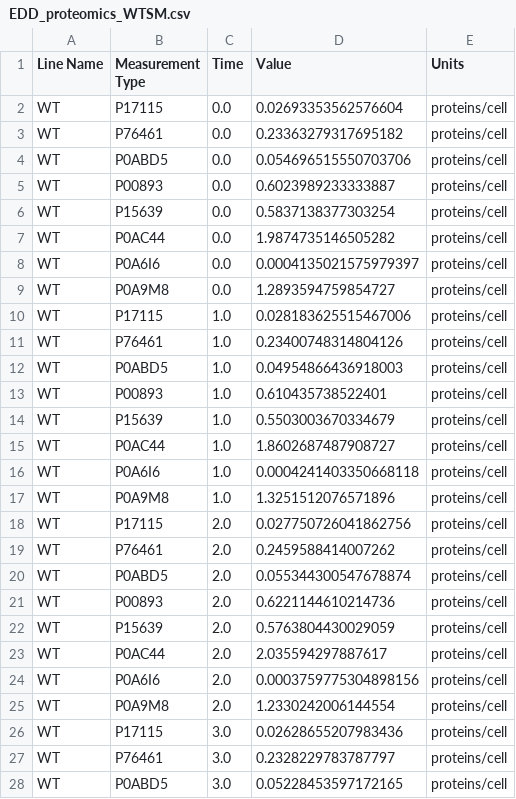
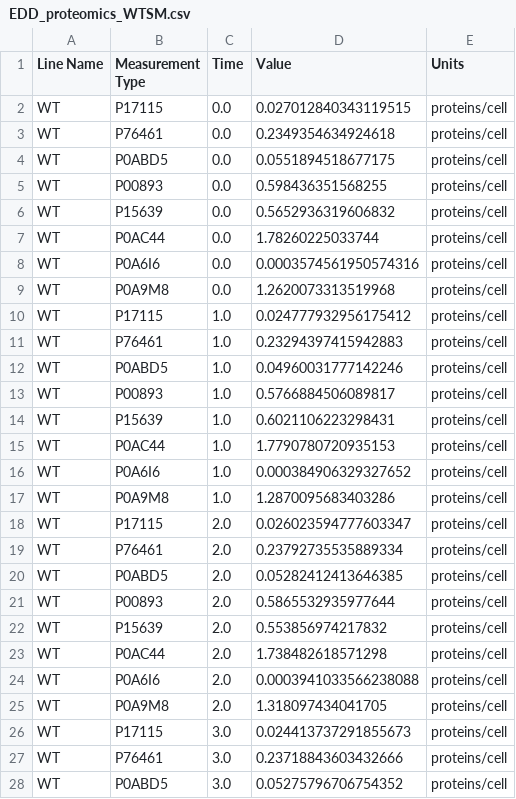
Before and after one commit to juanneilson/multiomicspaper, a CSV file: data/omg_output/edd/EDD_proteomics_WTSM.csv, drawn as a sheet; only a part is shown; the diff covers the shown part only.

```diff
--- a/data/omg_output/edd/EDD_proteomics_WTSM.csv
+++ b/data/omg_output/edd/EDD_proteomics_WTSM.csv
@@ -1,28 +1,28 @@
 Line Name,Measurement Type,Time,Value,Units
-WT,P17115,0.0,0.02693353562576604,proteins/cell
-WT,P76461,0.0,0.23363279317695182,proteins/cell
-WT,P0ABD5,0.0,0.054696515550703706,proteins/cell
-WT,P00893,0.0,0.6023989233333887,proteins/cell
-WT,P15639,0.0,0.5837138377303254,proteins/cell
-WT,P0AC44,0.0,1.9874735146505282,proteins/cell
-WT,P0A6I6,0.0,0.0004135021575979397,proteins/cell
-WT,P0A9M8,0.0,1.2893594759854727,proteins/cell
-WT,P17115,1.0,0.028183625515467006,proteins/cell
-WT,P76461,1.0,0.23400748314804126,proteins/cell
-WT,P0ABD5,1.0,0.04954866436918003,proteins/cell
-WT,P00893,1.0,0.610435738522401,proteins/cell
-WT,P15639,1.0,0.5503003670334679,proteins/cell
-WT,P0AC44,1.0,1.8602687487908727,proteins/cell
-WT,P0A6I6,1.0,0.0004241403350668118,proteins/cell
-WT,P0A9M8,1.0,1.3251512076571896,proteins/cell
-WT,P17115,2.0,0.027750726041862756,proteins/cell
-WT,P76461,2.0,0.2459588414007262,proteins/cell
-WT,P0ABD5,2.0,0.055344300547678874,proteins/cell
-WT,P00893,2.0,0.6221144610214736,proteins/cell
-WT,P15639,2.0,0.5763804430029059,proteins/cell
-WT,P0AC44,2.0,2.035594297887617,proteins/cell
-WT,P0A6I6,2.0,0.0003759775304898156,proteins/cell
-WT,P0A9M8,2.0,1.2330242006144554,proteins/cell
-WT,P17115,3.0,0.02628655207983436,proteins/cell
-WT,P76461,3.0,0.2328229783787797,proteins/cell
-WT,P0ABD5,3.0,0.05228453597172165,proteins/cell
+WT,P17115,0.0,0.027012840343119515,proteins/cell
+WT,P76461,0.0,0.2349354634924618,proteins/cell
+WT,P0ABD5,0.0,0.0551894518677175,proteins/cell
+WT,P00893,0.0,0.598436351568255,proteins/cell
+WT,P15639,0.0,0.5652936319606832,proteins/cell
+WT,P0AC44,0.0,1.78260225033744,proteins/cell
+WT,P0A6I6,0.0,0.0003574561950574316,proteins/cell
+WT,P0A9M8,0.0,1.2620073313519968,proteins/cell
+WT,P17115,1.0,0.024777932956175412,proteins/cell
+WT,P76461,1.0,0.23294397415942883,proteins/cell
+WT,P0ABD5,1.0,0.04960031777142246,proteins/cell
+WT,P00893,1.0,0.5766884506089817,proteins/cell
+WT,P15639,1.0,0.6021106223298431,proteins/cell
+WT,P0AC44,1.0,1.7790780720935153,proteins/cell
+WT,P0A6I6,1.0,0.000384906329327652,proteins/cell
+WT,P0A9M8,1.0,1.2870095683403286,proteins/cell
+WT,P17115,2.0,0.026023594777603347,proteins/cell
+WT,P76461,2.0,0.23792735535889334,proteins/cell
+WT,P0ABD5,2.0,0.05282412413646385,proteins/cell
+WT,P00893,2.0,0.5865532935977644,proteins/cell
+WT,P15639,2.0,0.553856974217832,proteins/cell
+WT,P0AC44,2.0,1.738482618571298,proteins/cell
+WT,P0A6I6,2.0,0.0003941033566238088,proteins/cell
+WT,P0A9M8,2.0,1.318097434041705,proteins/cell
+WT,P17115,3.0,0.024413737291855673,proteins/cell
+WT,P76461,3.0,0.23718843603432666,proteins/cell
+WT,P0ABD5,3.0,0.05275796706754352,proteins/cell
```
Also changed, not shown: 45 edited cells elsewhere in this file, data/omg_output/edd/EDD_proteomics_WT.csv, data/omg_output/edd/EDD_transcriptomics_WT.csv, 14 other files.
